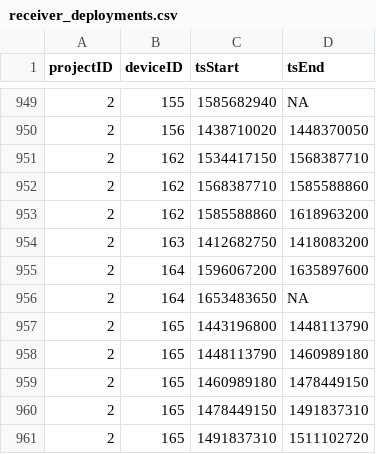
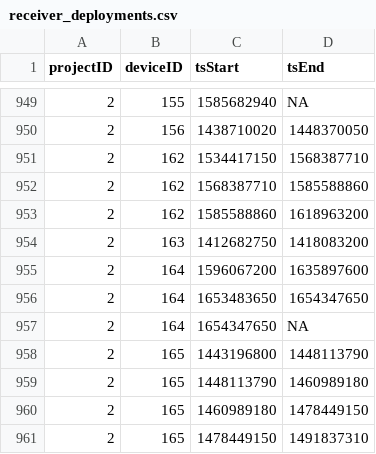
Before and after one commit to MotusWTS/motus-metadata-history, a CSV file: receiver_deployments.csv, drawn as a sheet; only a part is shown, gaps mark what is left out; the shorter side is filled out with more unchanged rows.

```diff
--- a/receiver_deployments.csv
+++ b/receiver_deployments.csv
@@ -955,3 +955,4 @@
 2,164,1596067200,1635897600
-2,164,1653483650,NA
+2,164,1653483650,1654347650
+2,164,1654347650,NA
 2,165,1443196800,1448113790
```
Also changed, not shown: 2 other files.
